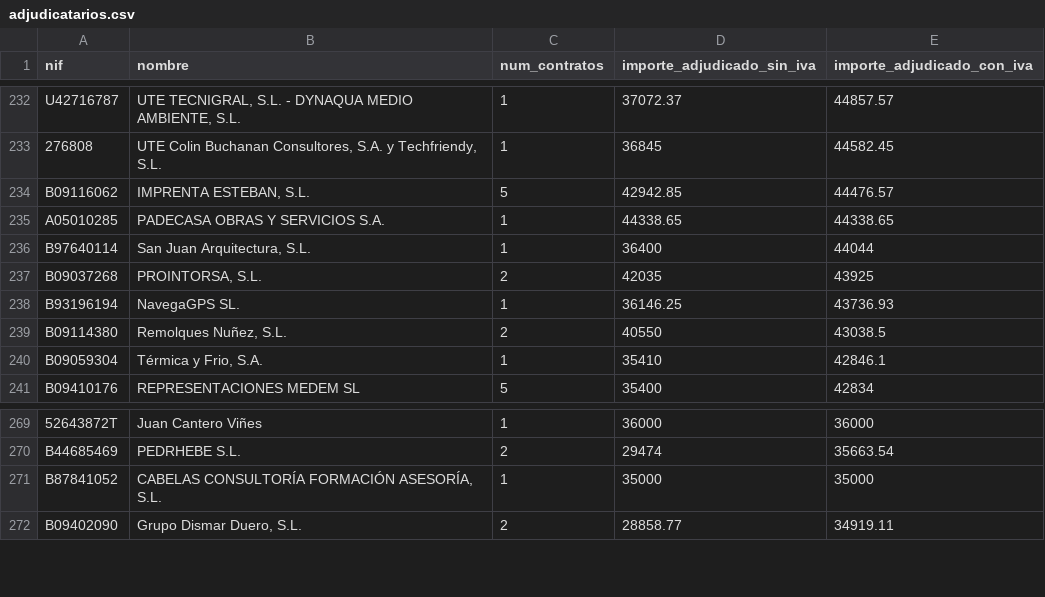
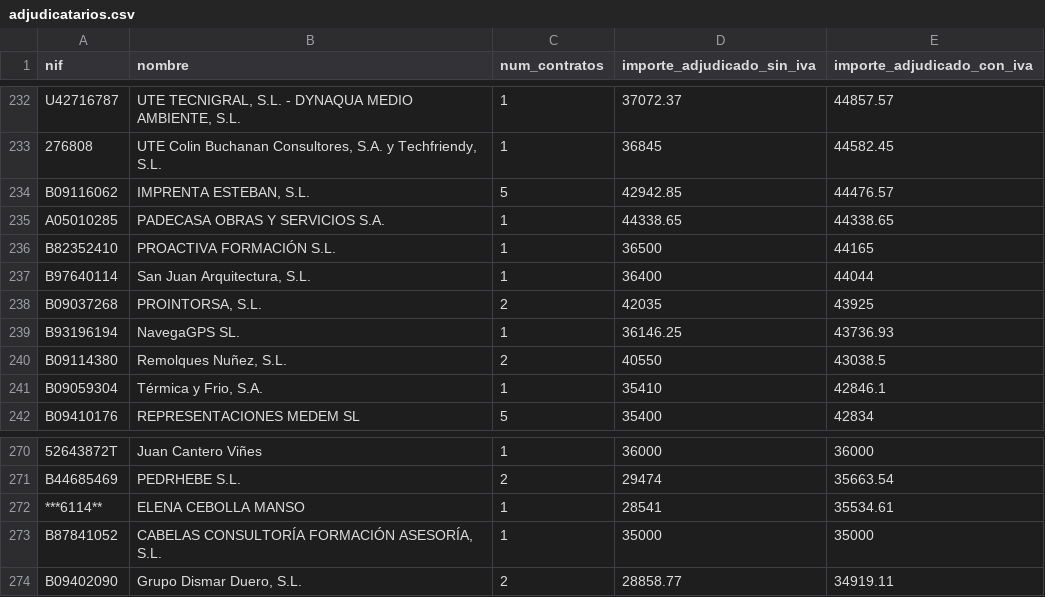
Before and after one commit to willyaranda/contratacion-estado, a CSV file: docs/datos/adjudicatarios.csv, drawn as a sheet; only a part is shown, gaps mark what is left out; the diff names each change by its address in the sheet, - before the commit and + after, or states it on an @@ line.

```diff
--- a/docs/datos/adjudicatarios.csv
+++ b/docs/datos/adjudicatarios.csv
+row 236: B82352410 | PROACTIVA FORMACIÓN S.L. | 1 | 36500 | 44165
+row 272: ***6114** | ELENA CEBOLLA MANSO | 1 | 28541 | 35534.61
```
Also changed, not shown: docs/datos/contratos.csv, 12 other files.
